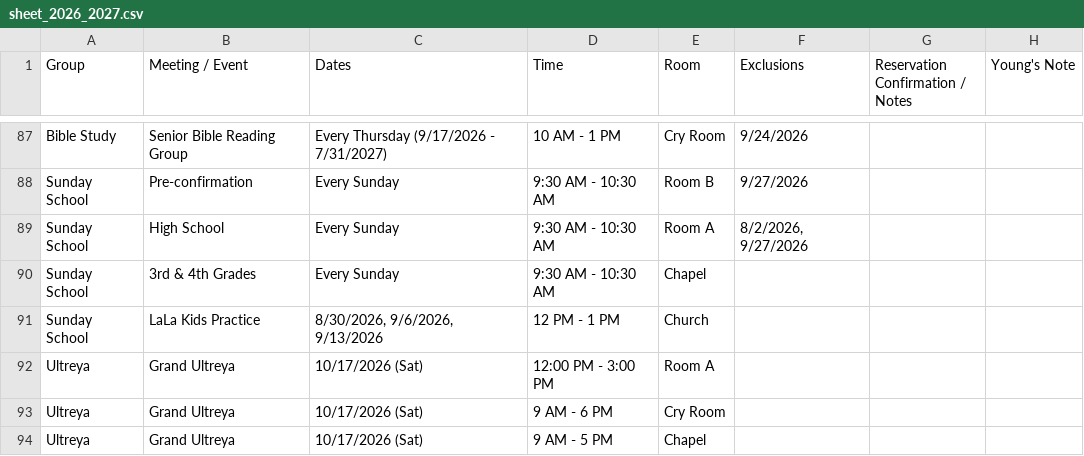
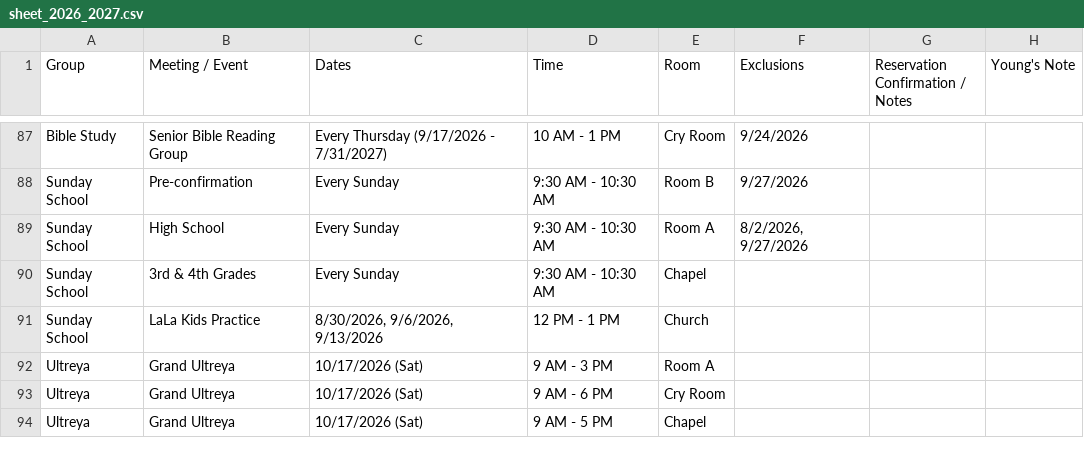
Before and after one commit to youngkjoo/ses-schedule, a CSV file: sheet_2026_2027.csv, drawn as a sheet; only a part is shown, gaps mark what is left out; the diff names each change by its address in the sheet, - before the commit and + after, or states it on an @@ line.

Commit message:
Update Room A Grand Ultreya on 10/17/2026 to 9 AM - 3 PM

```diff
--- a/sheet_2026_2027.csv
+++ b/sheet_2026_2027.csv
-D92 (Time): 12:00 PM - 3:00 PM
+D92 (Time): 9 AM - 3 PM
```
Also changed, not shown: 1 other file.
